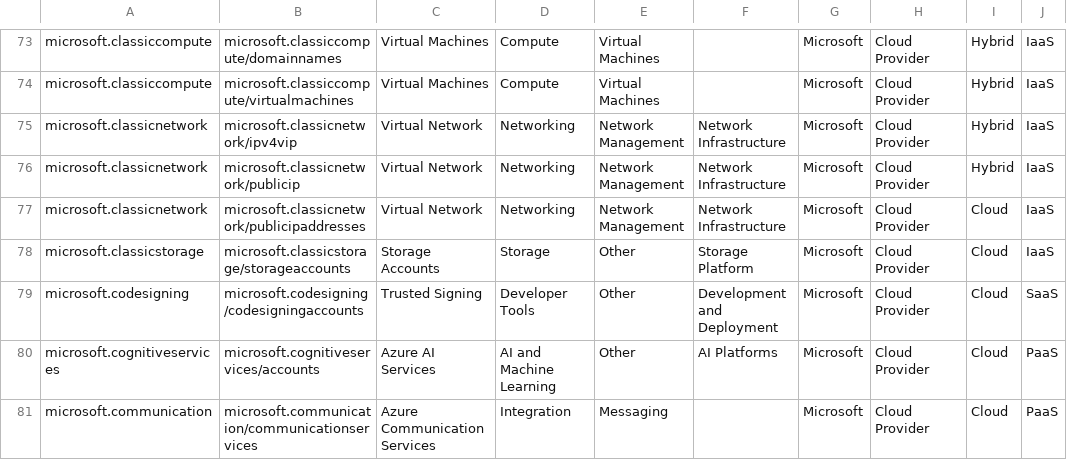
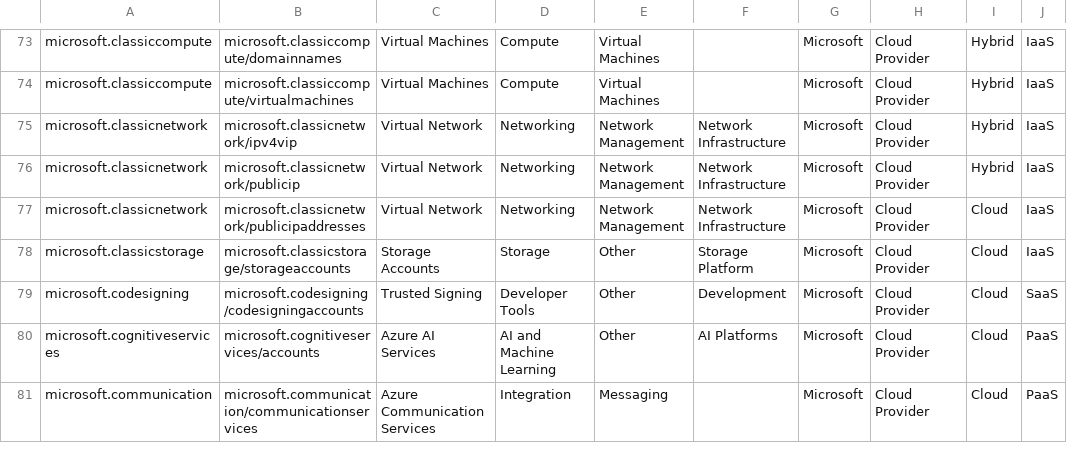
Before and after one commit to microsoft/finops-toolkit, a CSV file: src/open-data/Services.csv, drawn as a sheet; only a part is shown, gaps mark what is left out; the diff covers the shown part only.

```diff
--- a/src/open-data/Services.csv
+++ b/src/open-data/Services.csv
@@ -78,3 +78,3 @@ microsoft.classicnetwork,microsoft.classicnetwork/publicipaddresses,Virtual Netw
 microsoft.classicstorage,microsoft.classicstorage/storageaccounts,Storage Accounts,Storage,Other,Storage Platform,Microsoft,Cloud Provider,Cloud,IaaS
-microsoft.codesigning,microsoft.codesigning/codesigningaccounts,Trusted Signing,Developer Tools,Other,Development and Deployment,Microsoft,Cloud Provider,Cloud,SaaS
+microsoft.codesigning,microsoft.codesigning/codesigningaccounts,Trusted Signing,Developer Tools,Other,Development,Microsoft,Cloud Provider,Cloud,SaaS
 microsoft.cognitiveservices,microsoft.cognitiveservices/accounts,Azure AI Services,AI and Machine Learning,Other,AI Platforms,Microsoft,Cloud Provider,Cloud,PaaS
```
Also changed, not shown: 12 edited cells elsewhere in this file.
